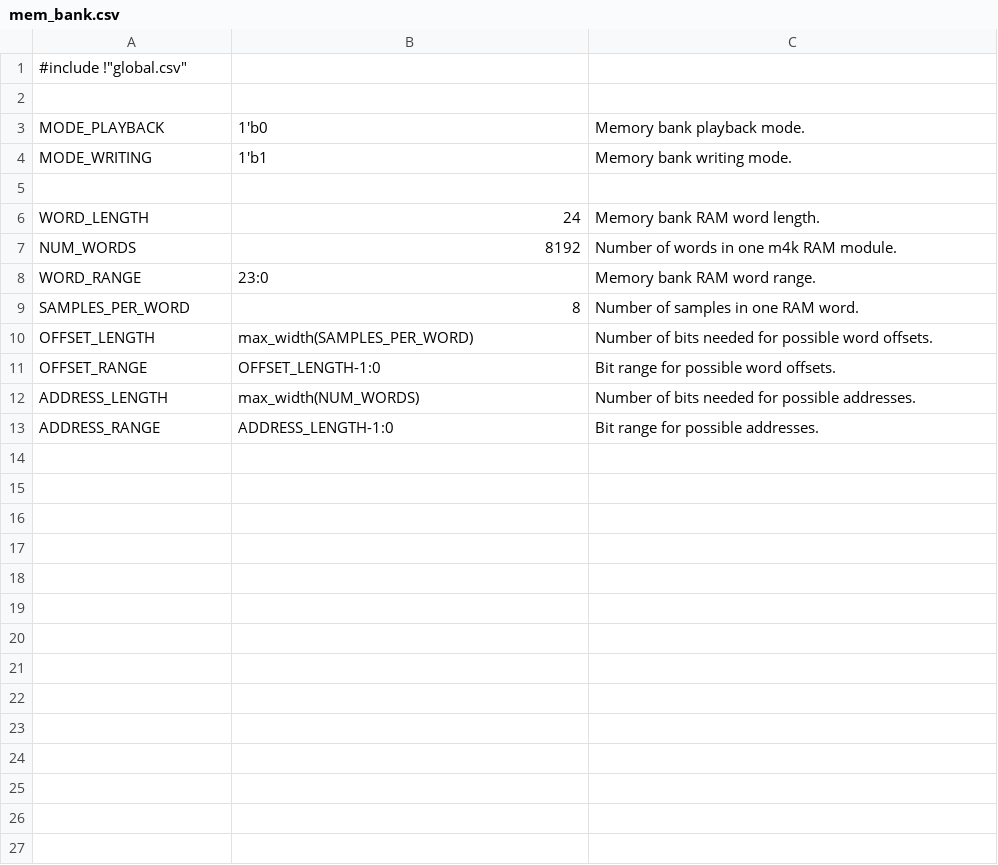
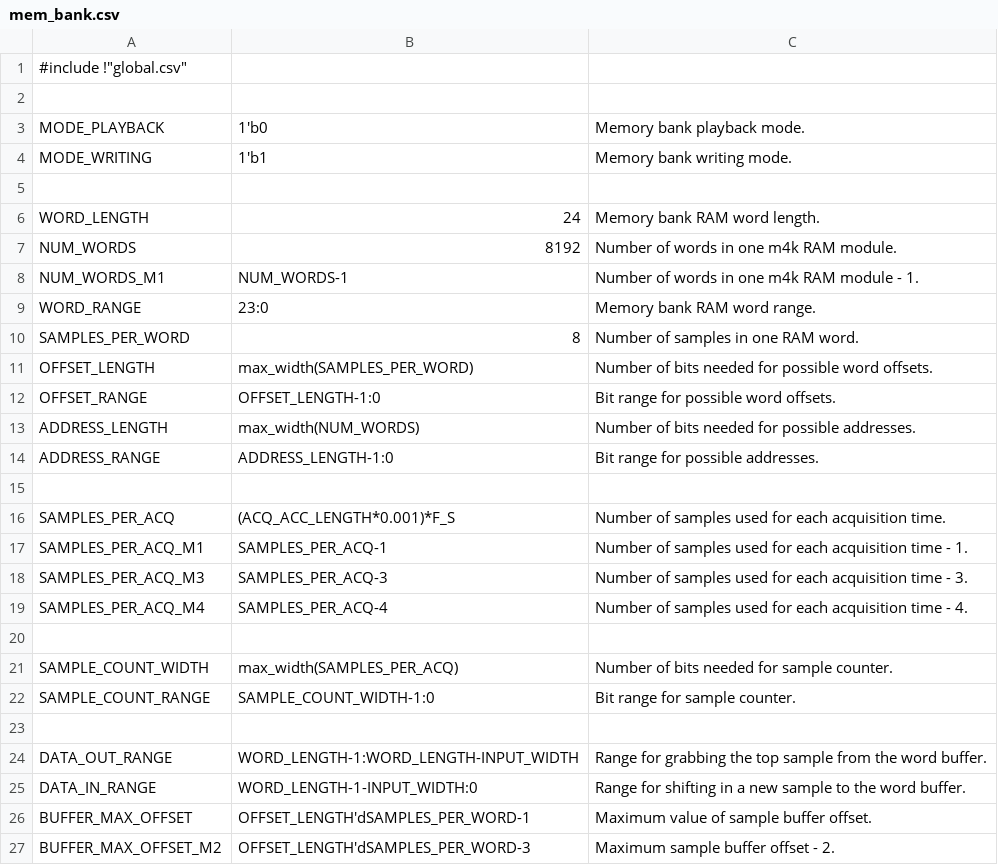
Before and after one commit to aanjhan/cu-hw-gps, a CSV file: gps/verilog/components/mem_bank.csv, drawn as a sheet.

Commit message:
mem_bank.csv - Added extra parameters for parameterization of mem_bank.v.
mem_bank.v - Finished parameterization and corrected address update conditions.

mem_bank.v tested with 1ms simulated data and shows proper functionality.

```diff
--- a/gps/verilog/components/mem_bank.csv
+++ b/gps/verilog/components/mem_bank.csv
@@ -7,2 +7,3 @@ WORD_LENGTH,24,Memory bank RAM word length.
 NUM_WORDS,8192,Number of words in one m4k RAM module.
+NUM_WORDS_M1,NUM_WORDS-1,Number of words in one m4k RAM module - 1.
 WORD_RANGE,23:0,Memory bank RAM word range.
@@ -13 +14,14 @@ ADDRESS_LENGTH,max_width(NUM_WORDS),Number of bits needed for possible addresses
 ADDRESS_RANGE,ADDRESS_LENGTH-1:0,Bit range for possible addresses.
+
+SAMPLES_PER_ACQ,(ACQ_ACC_LENGTH*0.001)*F_S,Number of samples used for each acquisition time.
+SAMPLES_PER_ACQ_M1,SAMPLES_PER_ACQ-1,Number of samples used for each acquisition time - 1.
+SAMPLES_PER_ACQ_M3,SAMPLES_PER_ACQ-3,Number of samples used for each acquisition time - 3.
+SAMPLES_PER_ACQ_M4,SAMPLES_PER_ACQ-4,Number of samples used for each acquisition time - 4.
+
+SAMPLE_COUNT_WIDTH,max_width(SAMPLES_PER_ACQ),Number of bits needed for sample counter.
+SAMPLE_COUNT_RANGE,SAMPLE_COUNT_WIDTH-1:0,Bit range for sample counter.
+
+DATA_OUT_RANGE,WORD_LENGTH-1:WORD_LENGTH-INPUT_WIDTH,Range for grabbing the top sample from the word buffer.
+DATA_IN_RANGE,WORD_LENGTH-1-INPUT_WIDTH:0,Range for shifting in a new sample to the word buffer.
+BUFFER_MAX_OFFSET,OFFSET_LENGTH'dSAMPLES_PER_WORD-1,Maximum value of sample buffer offset.
+BUFFER_MAX_OFFSET_M2,OFFSET_LENGTH'dSAMPLES_PER_WORD-3,Maximum sample buffer offset - 2.
```
Also changed, not shown: 2 other files.
